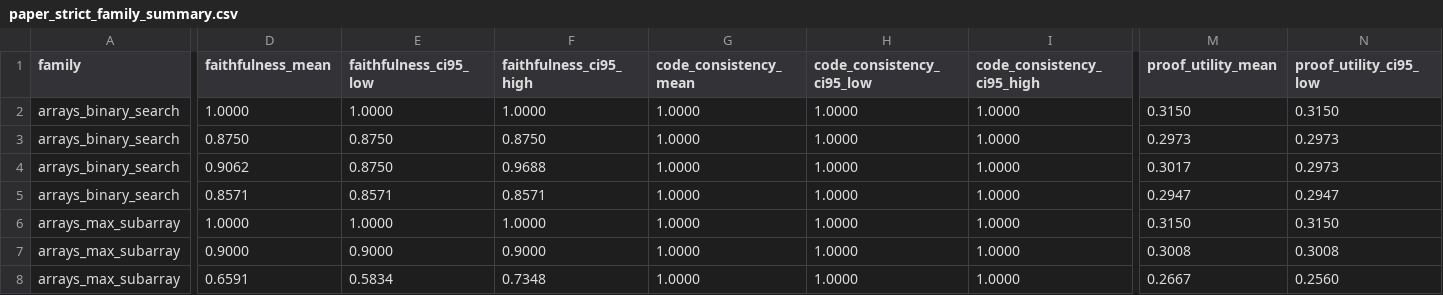
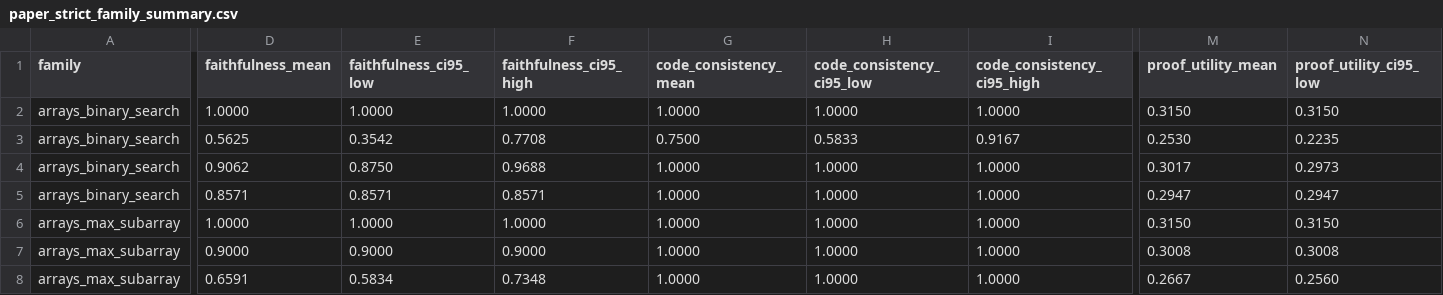
Before and after one commit to fraware/cta-benchmark, a CSV file: results/paper_strict_family_summary.csv, drawn as a sheet; only a part is shown, gaps mark what is left out; the diff covers the shown part only; the diff names each change by its address in the sheet, - before the commit and + after, or states it on an @@ line.

```diff
--- a/results/paper_strict_family_summary.csv
+++ b/results/paper_strict_family_summary.csv
-D3 (faithfulness_mean): 0.8750
+D3 (faithfulness_mean): 0.5625
-E3 (faithfulness_ci95_low): 0.8750
+E3 (faithfulness_ci95_low): 0.3542
-F3 (faithfulness_ci95_high): 0.8750
+F3 (faithfulness_ci95_high): 0.7708
-G3 (code_consistency_mean): 1.0000
+G3 (code_consistency_mean): 0.7500
-H3 (code_consistency_ci95_low): 1.0000
+H3 (code_consistency_ci95_low): 0.5833
-I3 (code_consistency_ci95_high): 1.0000
+I3 (code_consistency_ci95_high): 0.9167
-M3 (proof_utility_mean): 0.2973
+M3 (proof_utility_mean): 0.2530
-N3 (proof_utility_ci95_low): 0.2973
+N3 (proof_utility_ci95_low): 0.2235
```
Also changed, not shown: 1 edited cell elsewhere in this file, annotation/external_review/strict_review_queue.csv, results/paper_strict_failure_modes.csv, 23 other files.
